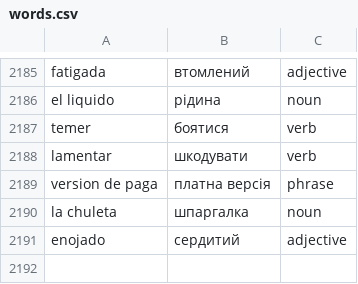
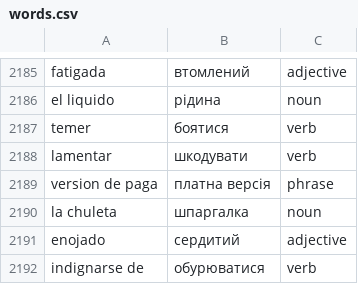
Before and after one commit to Alexander778/spanish-quiz-react, a CSV file: src/data/words.csv, drawn as a sheet; only a part is shown, gaps mark what is left out; the diff names each change by its address in the sheet, - before the commit and + after, or states it on an @@ line.

Commit message:
Update words

```diff
--- a/src/data/words.csv
+++ b/src/data/words.csv
+row 2192: indignarse de | обурюватися | verb
```
Also changed, not shown: 1 other file.
